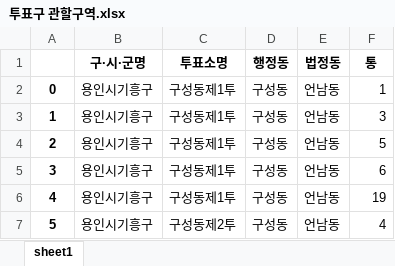
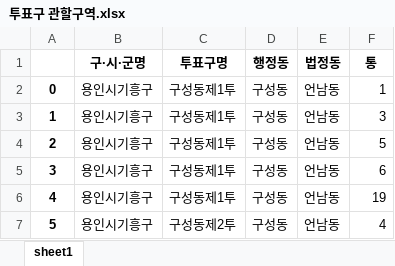
Before and after one commit to iamjino/tanimaul, an Excel workbook: doc/투표구 관할구역.xlsx, sheet sheet1, drawn as a sheet; only a part is shown; values as stored, in another font and other column widths than the file's, no borders; the diff names each change by its address in the sheet, - before the commit and + after, or states it on an @@ line.

```diff
--- a/doc/투표구 관할구역.xlsx (sheet sheet1)
+++ b/doc/투표구 관할구역.xlsx (sheet sheet1)
-C1: 투표소명
+C1: 투표구명
```
Also changed, not shown: 10 other files.
